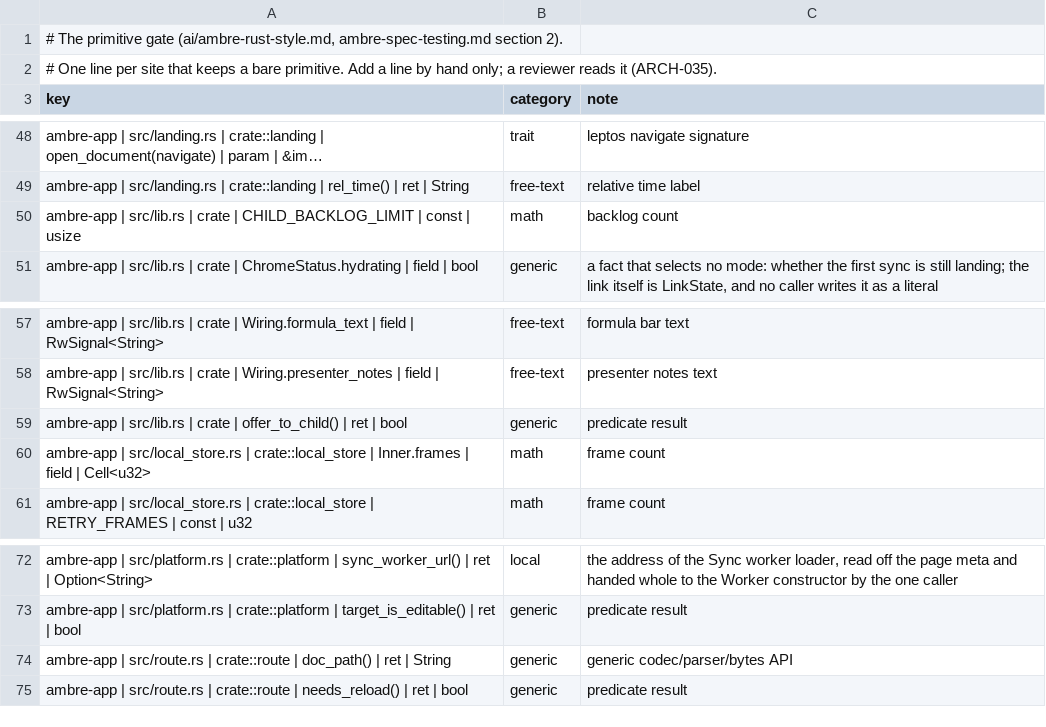
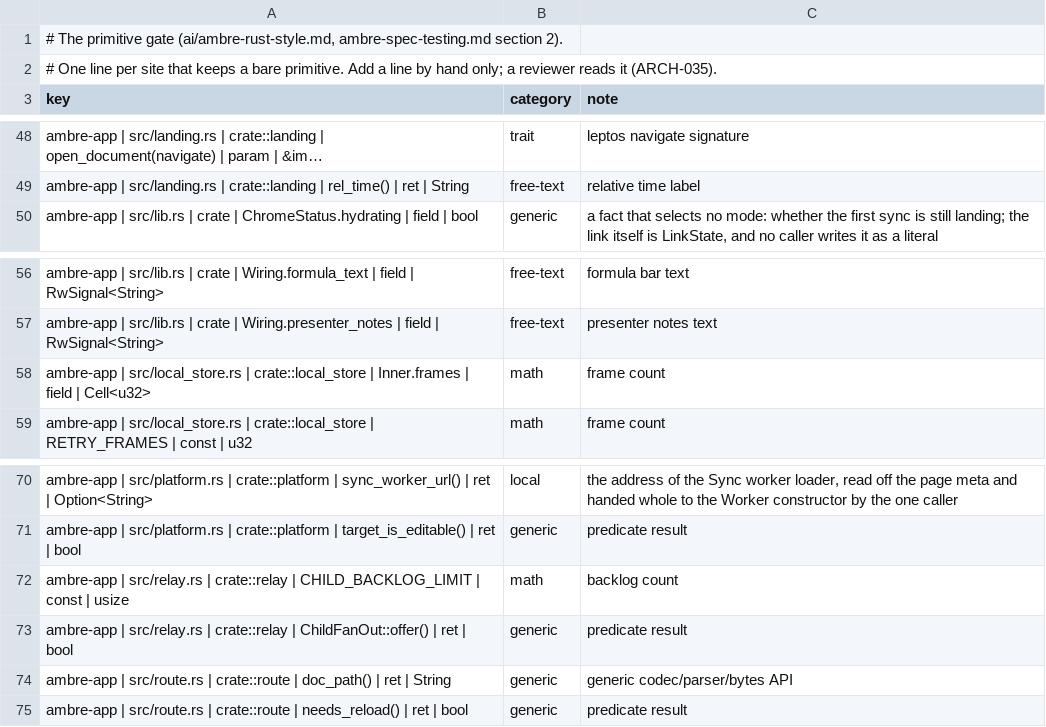
Before and after one commit to ambre-suite/ambre, a TSV file: specs/1-Foundations/ambre-primitives.tsv, drawn as a sheet; only a part is shown, gaps mark what is left out; long unchanged cells end in …; removed rows and columns are numbered as before the commit, all else as after; the diff names each change by its address in the sheet, - before the commit and + after, or states it on an @@ line.

```diff
--- a/specs/1-Foundations/ambre-primitives.tsv
+++ b/specs/1-Foundations/ambre-primitives.tsv
-row 50: ambre-app | src/lib.rs | crate | CHILD_BACKLOG_LIMIT | const | usize | math | backlog count
-row 59: ambre-app | src/lib.rs | crate | offer_to_child() | ret | bool | generic | predicate result
+row 72: ambre-app | src/relay.rs | crate::relay | CHILD_BACKLOG_LIMIT | const | usize | math | backlog count
+row 73: ambre-app | src/relay.rs | crate::relay | ChildFanOut::offer() | ret | bool | generic | predicate result
```
Also changed, not shown: 7 other files.
